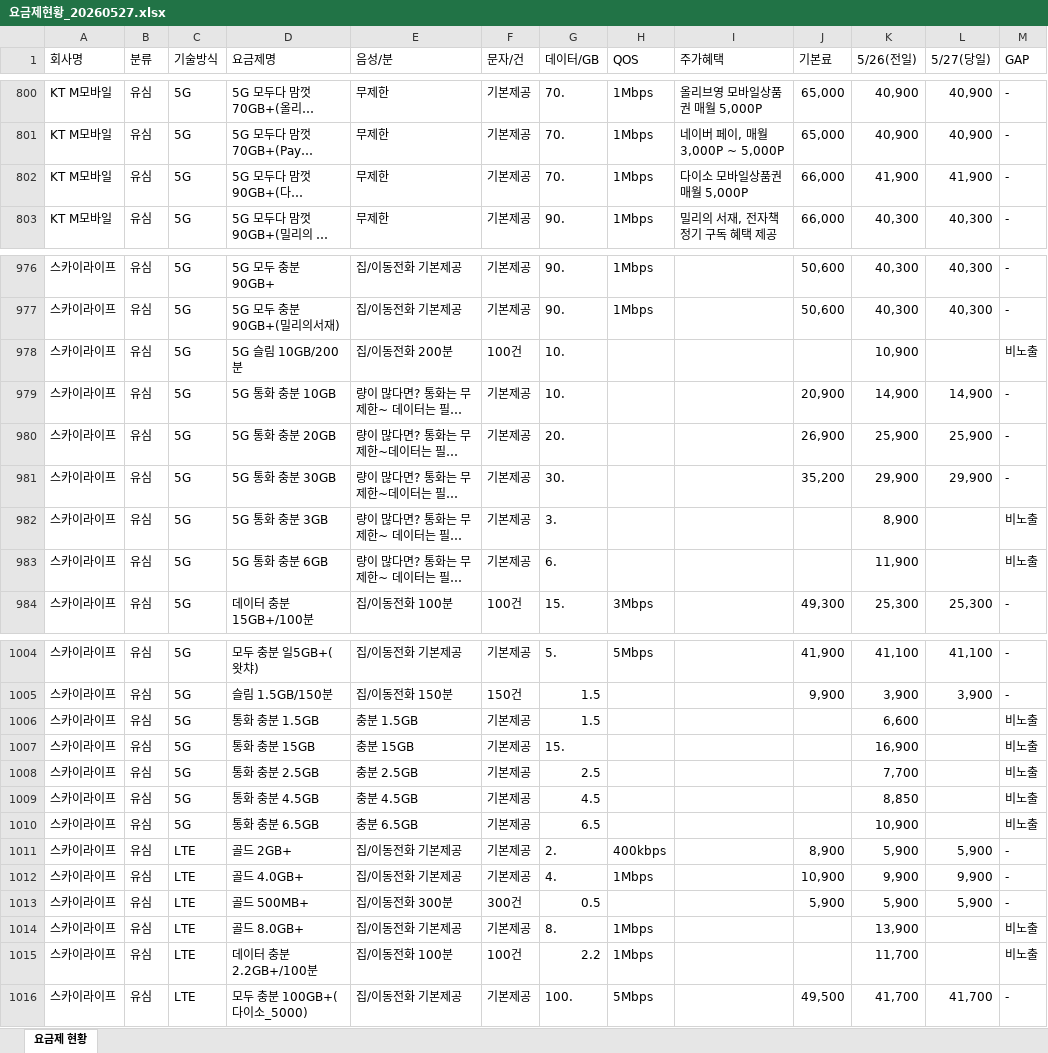
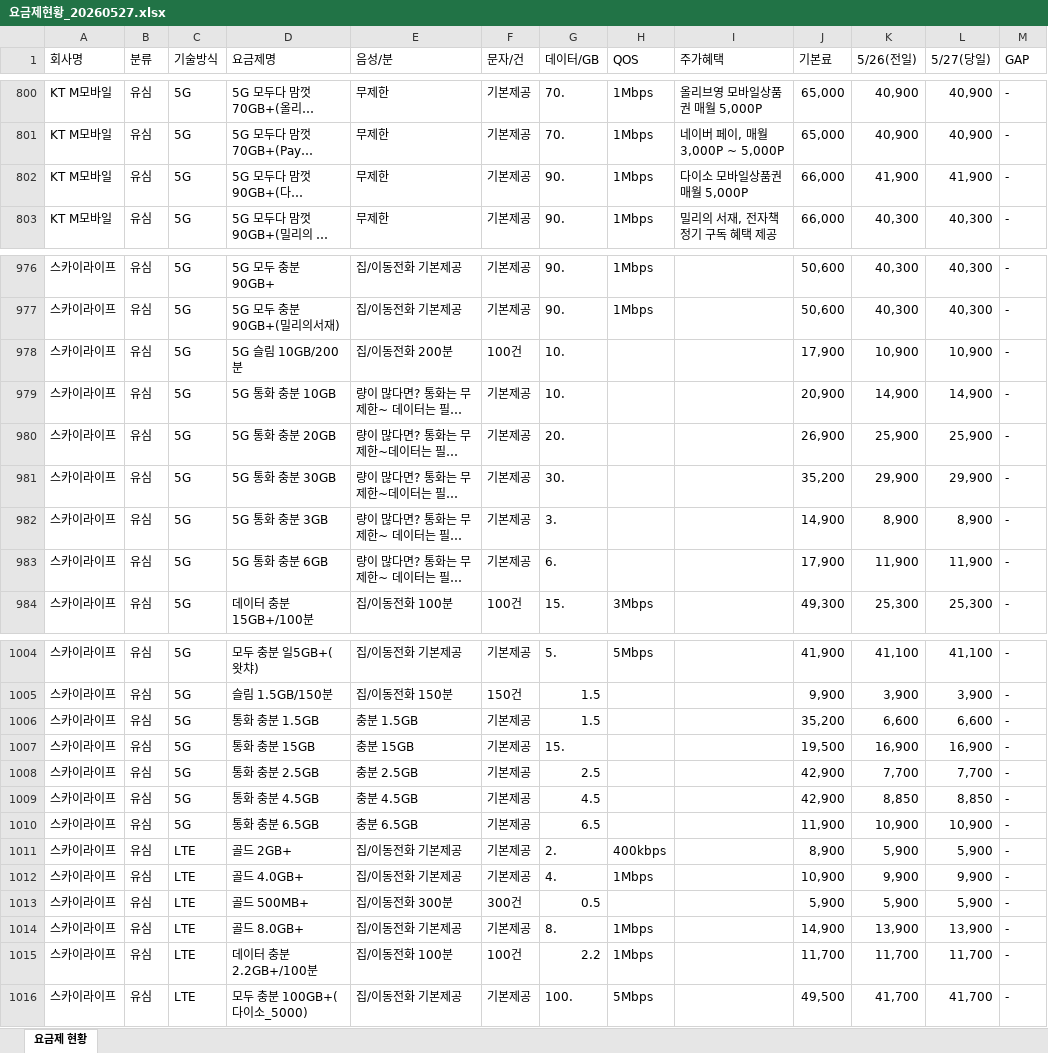
Before and after one commit to z1zuu106-creator/ktm-crawler, an Excel workbook: output/요금제현황_20260527.xlsx, sheet 요금제 현황, drawn as a sheet; only a part is shown, gaps mark what is left out; long unchanged cells end in …; values as stored, in another font and other column widths than the file's, no cell formats; the diff covers the shown part only; the diff names each change by its address in the sheet, - before the commit and + after, or states it on an @@ line.

```diff
--- a/output/요금제현황_20260527.xlsx (sheet 요금제 현황)
+++ b/output/요금제현황_20260527.xlsx (sheet 요금제 현황)
-G802 (데이터/GB): 70.
+G802 (데이터/GB): 90.
-J978 (기본료): (empty)
+J978 (기본료): 17,900
-L978 (5/27(당일)): (empty)
+L978 (5/27(당일)): 10,900
-M978 (GAP): 비노출
+M978 (GAP): -
-J982 (기본료): (empty)
+J982 (기본료): 14,900
-L982 (5/27(당일)): (empty)
+L982 (5/27(당일)): 8,900
-M982:M983 (GAP): 비노출
+M982:M983 (GAP): -
-J983 (기본료): (empty)
+J983 (기본료): 17,900
-L983 (5/27(당일)): (empty)
+L983 (5/27(당일)): 11,900
-J1006 (기본료): (empty)
+J1006 (기본료): 35,200
-L1006 (5/27(당일)): (empty)
+L1006 (5/27(당일)): 6,600
-M1006:M1010 (GAP): 비노출
+M1006:M1010 (GAP): -
-J1007 (기본료): (empty)
+J1007 (기본료): 19,500
-L1007 (5/27(당일)): (empty)
+L1007 (5/27(당일)): 16,900
-J1008:J1009 (기본료): (empty)
+J1008:J1009 (기본료): 42,900
-L1008 (5/27(당일)): (empty)
+L1008 (5/27(당일)): 7,700
-L1009 (5/27(당일)): (empty)
+L1009 (5/27(당일)): 8,850
-J1010 (기본료): (empty)
+J1010 (기본료): 11,900
-L1010 (5/27(당일)): (empty)
+L1010 (5/27(당일)): 10,900
-J1014 (기본료): (empty)
+J1014 (기본료): 14,900
-L1014 (5/27(당일)): (empty)
+L1014 (5/27(당일)): 13,900
-M1014:M1015 (GAP): 비노출
+M1014:M1015 (GAP): -
-J1015 (기본료): (empty)
+J1015 (기본료): 11,700
-L1015 (5/27(당일)): (empty)
+L1015 (5/27(당일)): 11,700
```
Also changed, not shown: 19 removed rows and 27 edited cells elsewhere in this sheet, cell formats, 12 other files.
